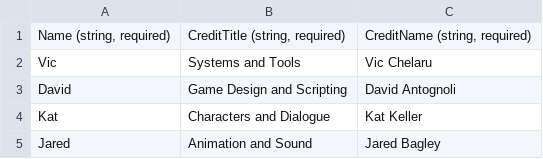
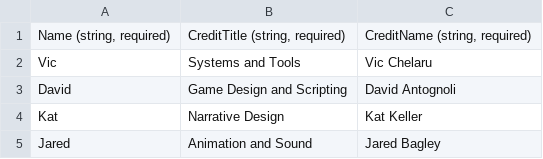
Before and after one commit to dantogno/FishStory, a CSV file: FishStory/FishStory/Content/Screens/CreditsScreen/CreditList.csv, drawn as a sheet.

```diff
--- a/FishStory/FishStory/Content/Screens/CreditsScreen/CreditList.csv
+++ b/FishStory/FishStory/Content/Screens/CreditsScreen/CreditList.csv
@@ -3,3 +3,3 @@ Vic,Systems and Tools,Vic Chelaru
 David,Game Design and Scripting,David Antognoli
-Kat,Characters and Dialogue,Kat Keller
+Kat,Narrative Design,Kat Keller
 Jared,Animation and Sound,Jared Bagley
```
Also changed, not shown: 7 other files.
